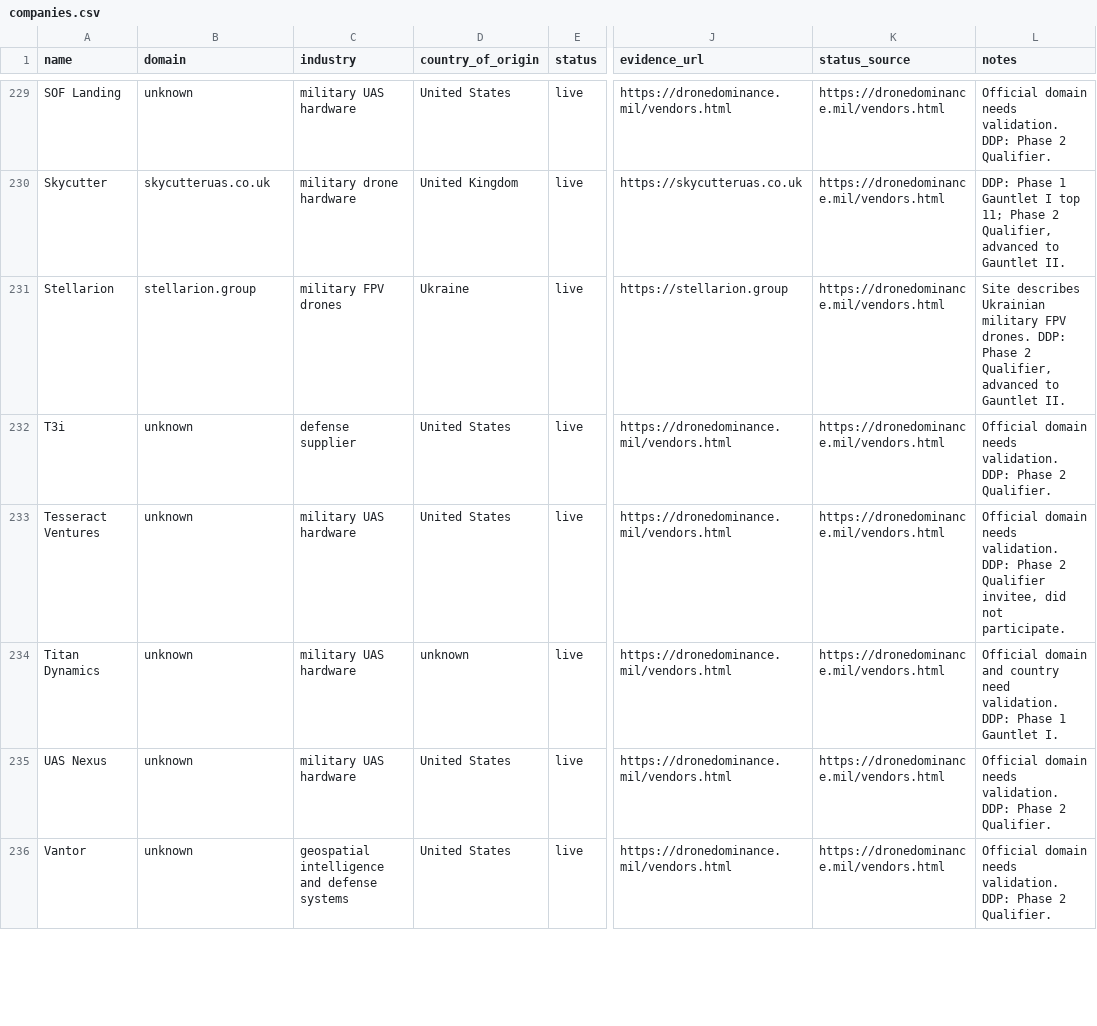
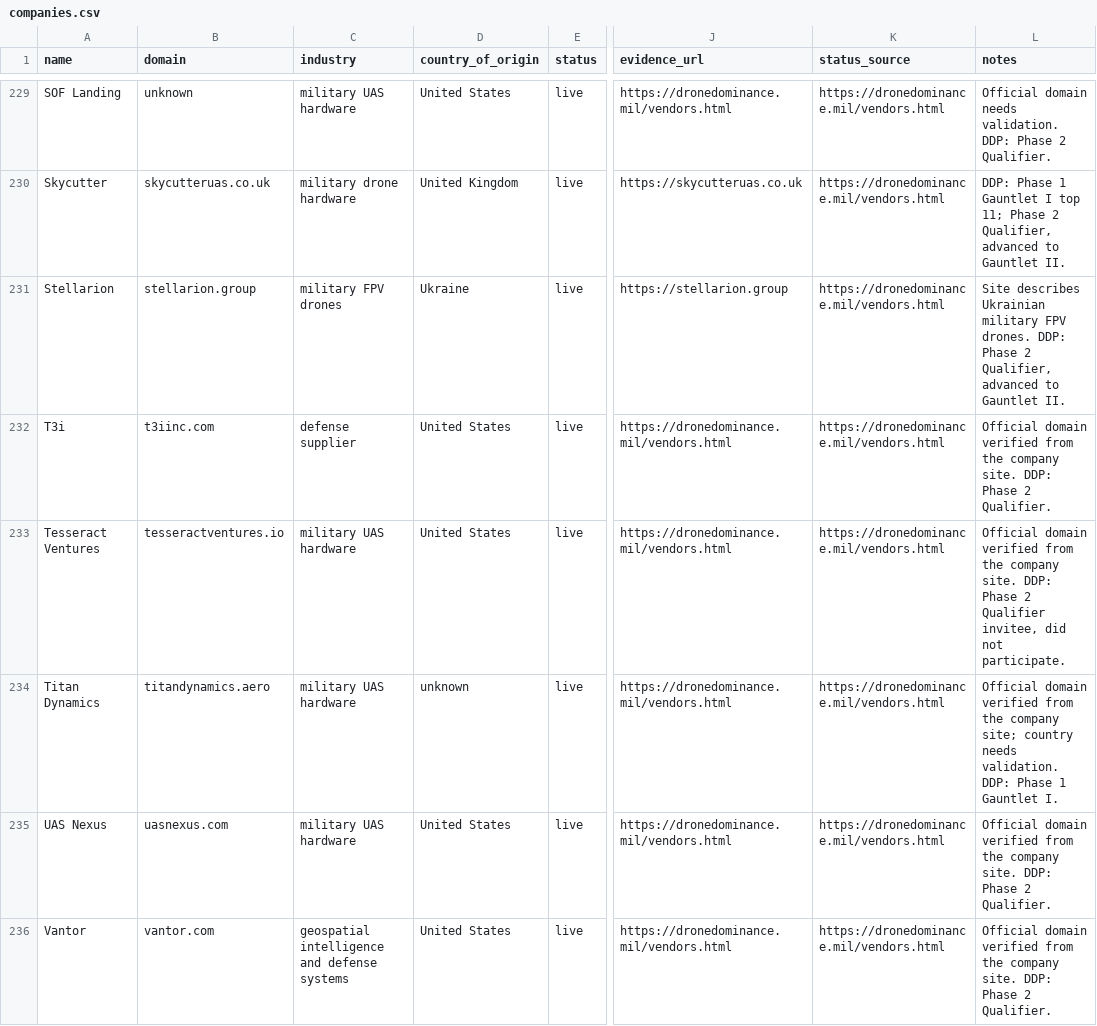
Before and after one commit to alexpach/drone-catalog, a CSV file: companies.csv, drawn as a sheet; only a part is shown, gaps mark what is left out; the diff covers the shown part only; the diff names each change by its address in the sheet, - before the commit and + after, or states it on an @@ line.

Commit message:
Resolve official domains for catalog companies

```diff
--- a/companies.csv
+++ b/companies.csv
-B232 (domain): unknown
+B232 (domain): t3iinc.com
-L232 (notes): Official domain needs validation. DDP: Phase…
+L232 (notes): Official domain verified from the company site. DDP: Phase…
-B233 (domain): unknown
+B233 (domain): tesseractventures.io
-L233 (notes): Official domain needs validation. DDP: Phase…
+L233 (notes): Official domain verified from the company site. DDP: Phase…
-B234 (domain): unknown
+B234 (domain): titandynamics.aero
-L234 (notes): Official domain and country need validation. DDP:…
+L234 (notes): Official domain verified from the company site; country needs validation. DDP:…
-B235 (domain): unknown
+B235 (domain): uasnexus.com
-L235:L236 (notes): Official domain needs validation. DDP: Phase…
+L235:L236 (notes): Official domain verified from the company site. DDP: Phase…
-B236 (domain): unknown
+B236 (domain): vantor.com
```
Also changed, not shown: 53 edited cells elsewhere in this file.
